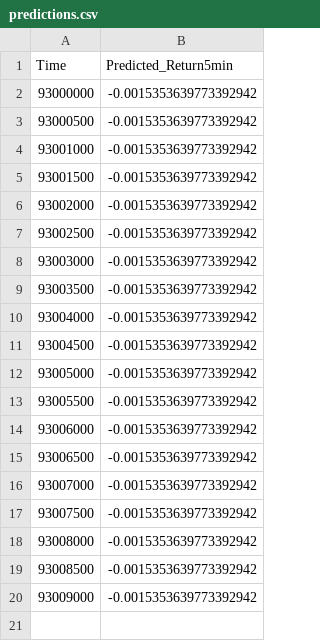
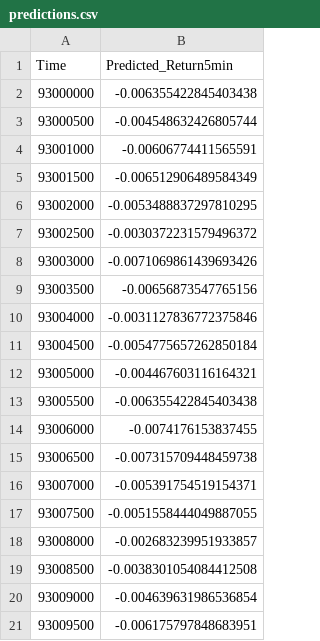
Before and after one commit to madeleine6ft/1.00.1, a CSV file: 0/predictions.csv, drawn as a sheet.

```diff
--- a/0/predictions.csv
+++ b/0/predictions.csv
@@ -1,20 +1,21 @@
 Time,Predicted_Return5min
-93000000,-0.0015353639773392942
-93000500,-0.0015353639773392942
-93001000,-0.0015353639773392942
-93001500,-0.0015353639773392942
-93002000,-0.0015353639773392942
-93002500,-0.0015353639773392942
-93003000,-0.0015353639773392942
-93003500,-0.0015353639773392942
-93004000,-0.0015353639773392942
-93004500,-0.0015353639773392942
-93005000,-0.0015353639773392942
-93005500,-0.0015353639773392942
-93006000,-0.0015353639773392942
-93006500,-0.0015353639773392942
-93007000,-0.0015353639773392942
-93007500,-0.0015353639773392942
-93008000,-0.0015353639773392942
-93008500,-0.0015353639773392942
-93009000,-0.0015353639773392942
+93000000,-0.006355422845403438
+93000500,-0.004548632426805744
+93001000,-0.00606774411565591
+93001500,-0.006512906489584349
+93002000,-0.0053488837297810295
+93002500,-0.0030372231579496372
+93003000,-0.0071069861439693426
+93003500,-0.00656873547765156
+93004000,-0.0031127836772375846
+93004500,-0.0054775657262850184
+93005000,-0.004467603116164321
+93005500,-0.006355422845403438
+93006000,-0.0074176153837455
+93006500,-0.007315709448459738
+93007000,-0.005391754519154371
+93007500,-0.0051558444049887055
+93008000,-0.002683239951933857
+93008500,-0.0038301054084412508
+93009000,-0.004639631986536854
+93009500,-0.006175797848683951
```
Also changed, not shown: 2 other files.
